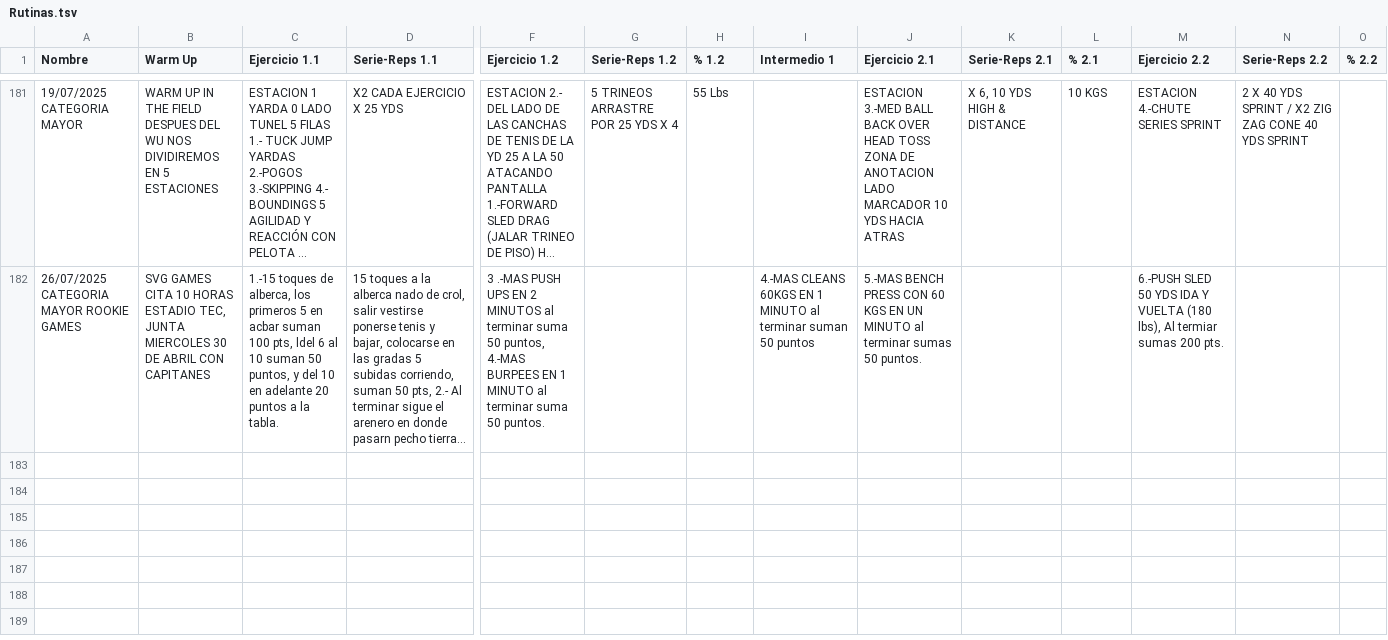
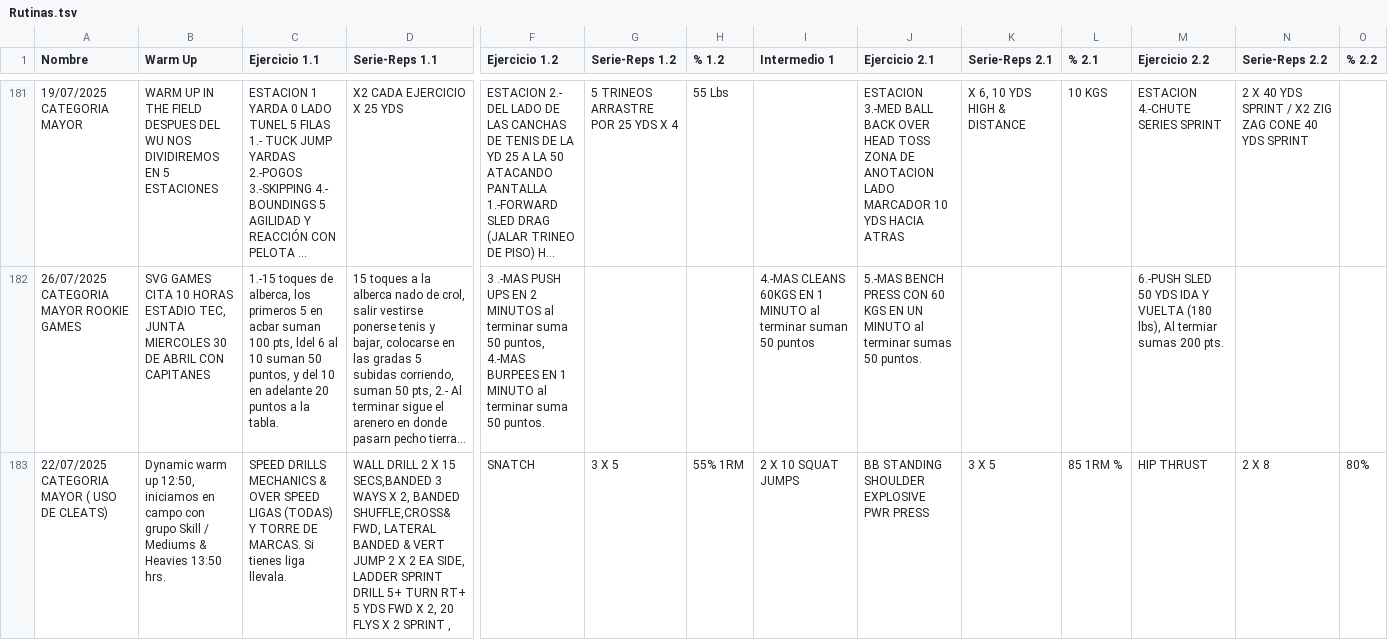
Before and after one commit to zagalseb/APPSVG, a TSV file: Rutinas.tsv, drawn as a sheet; only a part is shown, gaps mark what is left out; long unchanged cells end in …; rows hold the shown columns only; the diff names each change by its address in the sheet, - before the commit and + after, or states it on an @@ line.

Commit message:
Add files via upload

```diff
--- a/Rutinas.tsv
+++ b/Rutinas.tsv
+row 183: 22/07/2025 CATEGORIA MAYOR ( USO DE CLEATS) | Dynamic warm up 12:50, iniciamos en campo con grupo Skill / Mediums & Heavies 13:50 hrs. | SPEED DRILLS MECHANICS & OVER SPEED LIGAS (TODAS) Y TORRE DE MARCAS. Si tienes liga llevala. | WALL DRILL 2 X 15 SECS,BANDED 3 WAYS X 2, BANDED SHUFFLE,CROSS& FWD, LATERAL BANDED & VERT JUMP 2 X 2 EA SIDE, LADDER SPRINT DRILL 5+ TURN RT+ 5 YDS FWD X 2, 20 FLYS X 2 SPRINT , | SNATCH | 3 X 5 | 55% 1RM | 2 X 10 SQUAT JUMPS | BB STANDING SHOULDER EXPLOSIVE PWR PRESS | 3 X 5 | 85 1RM % | HIP THRUST | 2 X 8 | 80%
```
